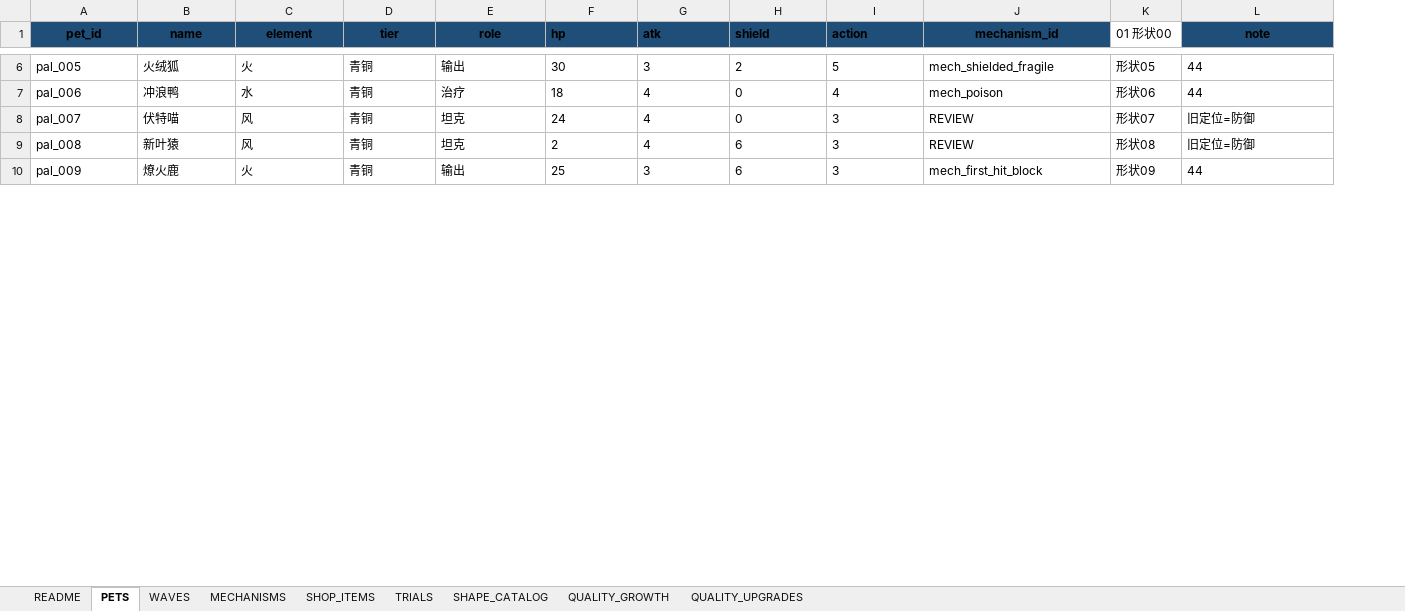
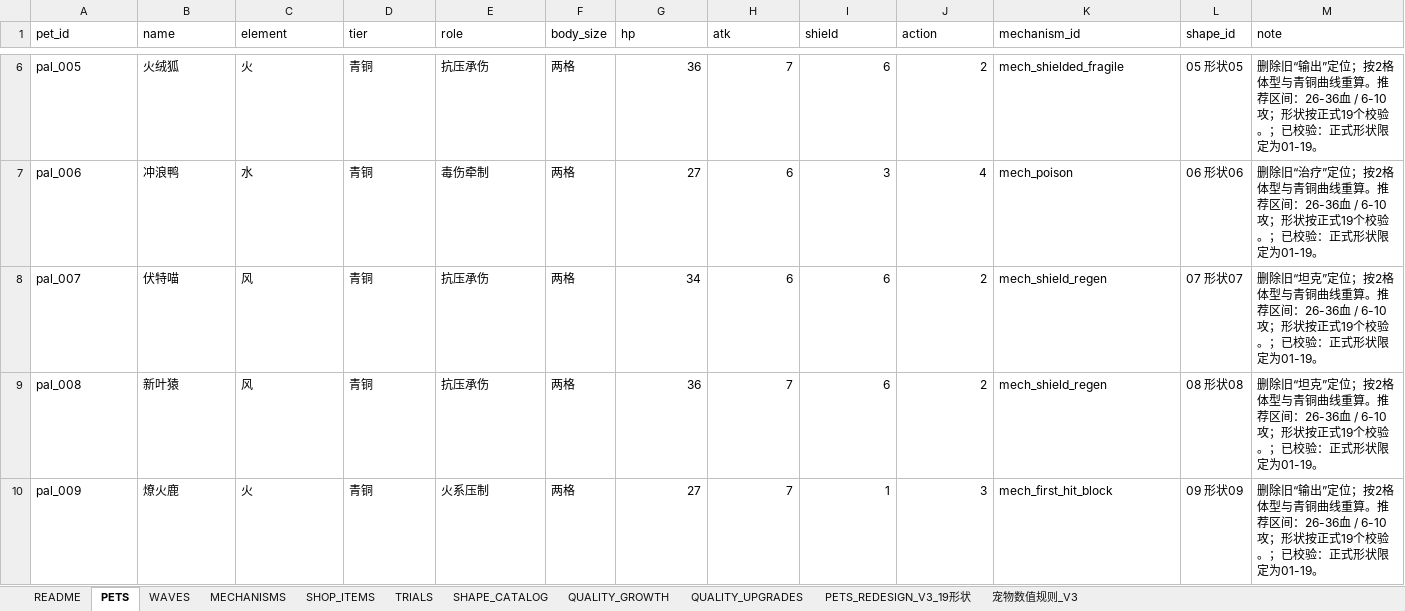
Before and after one commit to jyf0330/ysbzs, an Excel workbook: xlsx/ysbzs_master.xlsx, sheet PETS, drawn as a sheet; only a part is shown, gaps mark what is left out; values as stored, in another font and other column widths than the file's, no borders; addresses are those after the commit; the diff covers the shown part only; the diff names each change by its address in the sheet, - before the commit and + after, or states it on an @@ line.

Commit message:
data: adopt pets redesign v3 sheet

```diff
--- a/xlsx/ysbzs_master.xlsx (sheet PETS)
+++ b/xlsx/ysbzs_master.xlsx (sheet PETS)
+sheet tab: PETS_REDESIGN_V3_19形状
+sheet tab: 宠物数值规则_V3
+column F (body_size), rows 6-10: all 两格
@@ A1:E1 fill: #1F4E78 → none, bold: on → off, alignment: center → left @@
@@ G1:K1 fill: #1F4E78 → none, bold: on → off @@
-K1 alignment: center
+K1 alignment: left
-L1: 01 形状00
+L1: shape_id
@@ M1 fill: #1F4E78 → none, bold: on → off, alignment: center → left @@
-E6 (role): 输出
+E6 (role): 抗压承伤
-G6:J10 alignment: left
+G6:J10 alignment: right
-G6 (hp): 30
+G6 (hp): 36
-H6 (atk): 3
+H6 (atk): 7
-I6 (shield): 2
+I6 (shield): 6
-J6 (action): 5
+J6 (action): 2
-L6 (shape_id): 形状05
+L6 (shape_id): 05 形状05
-M6 (note): 44
+M6 (note): 删除旧“输出”定位；按2格体型与青铜曲线重算。推荐区间：26-36血 / 6-10攻；形状按正式19个校验。；已校验：正式形状限定为01-19。
-E7 (role): 治疗
+E7 (role): 毒伤牵制
-G7 (hp): 18
+G7 (hp): 27
-H7:H8 (atk): 4
+H7:H8 (atk): 6
-I7 (shield): 0
+I7 (shield): 3
-L7 (shape_id): 形状06
+L7 (shape_id): 06 形状06
-M7 (note): 44
+M7 (note): 删除旧“治疗”定位；按2格体型与青铜曲线重算。推荐区间：26-36血 / 6-10攻；形状按正式19个校验。；已校验：正式形状限定为01-19。
-E8:E9 (role): 坦克
+E8:E9 (role): 抗压承伤
-G8 (hp): 24
+G8 (hp): 34
-I8 (shield): 0
+I8 (shield): 6
-J8:J9 (action): 3
+J8:J9 (action): 2
-K8:K9 (mechanism_id): REVIEW
+K8:K9 (mechanism_id): mech_shield_regen
-L8 (shape_id): 形状07
+L8 (shape_id): 07 形状07
-M8:M9 (note): 旧定位=防御
+M8:M9 (note): 删除旧“坦克”定位；按2格体型与青铜曲线重算。推荐区间：26-36血 / 6-10攻；形状按正式19个校验。；已校验：正式形状限定为01-19。
-G9 (hp): 2
+G9 (hp): 36
-H9 (atk): 4
+H9 (atk): 7
-L9 (shape_id): 形状08
+L9 (shape_id): 08 形状08
-E10 (role): 输出
+E10 (role): 火系压制
-G10 (hp): 25
+G10 (hp): 27
-H10 (atk): 3
+H10 (atk): 7
-I10 (shield): 6
+I10 (shield): 1
-L10 (shape_id): 形状09
+L10 (shape_id): 09 形状09
-M10 (note): 44
+M10 (note): 删除旧“输出”定位；按2格体型与青铜曲线重算。推荐区间：26-36血 / 6-10攻；形状按正式19个校验。；已校验：正式形状限定为01-19。
```
Also changed, not shown: 734 edited cells and cell formats elsewhere in this sheet, 14 other files.
